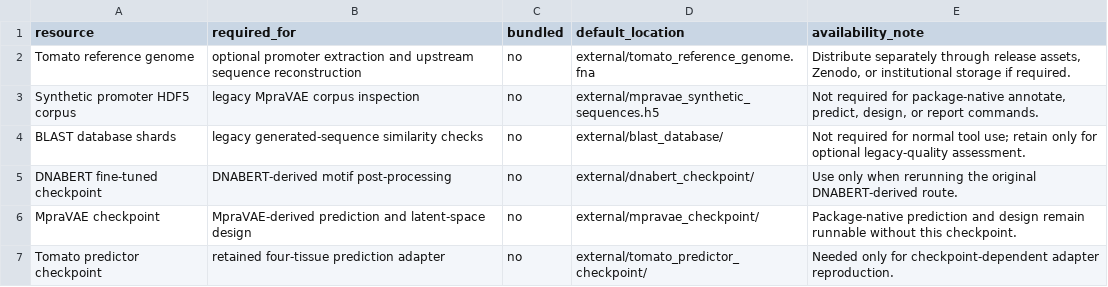
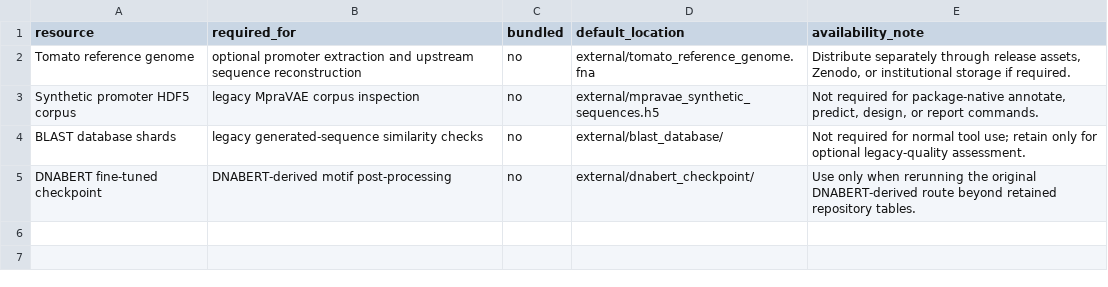
Before and after one commit to Yaolab-fantastic/TomatoPromoterDesigner, a TSV file: data/external/external_resources.tsv, drawn as a sheet.

```diff
--- a/data/external/external_resources.tsv
+++ b/data/external/external_resources.tsv
@@ -4,4 +4,2 @@ Synthetic promoter HDF5 corpus	legacy MpraVAE corpus inspection	no	external/mpra
 BLAST database shards	legacy generated-sequence similarity checks	no	external/blast_database/	Not required for normal tool use; retain only for optional legacy-quality assessment.
-DNABERT fine-tuned checkpoint	DNABERT-derived motif post-processing	no	external/dnabert_checkpoint/	Use only when rerunning the original DNABERT-derived route.
-MpraVAE checkpoint	MpraVAE-derived prediction and latent-space design	no	external/mpravae_checkpoint/	Package-native prediction and design remain runnable without this checkpoint.
-Tomato predictor checkpoint	retained four-tissue prediction adapter	no	external/tomato_predictor_checkpoint/	Needed only for checkpoint-dependent adapter reproduction.
+DNABERT fine-tuned checkpoint	DNABERT-derived motif post-processing	no	external/dnabert_checkpoint/	Use only when rerunning the original DNABERT-derived route beyond retained repository tables.
```
Also changed, not shown: data/inventory.tsv, data/results/demo/demo_design.csv, 53 other files.
